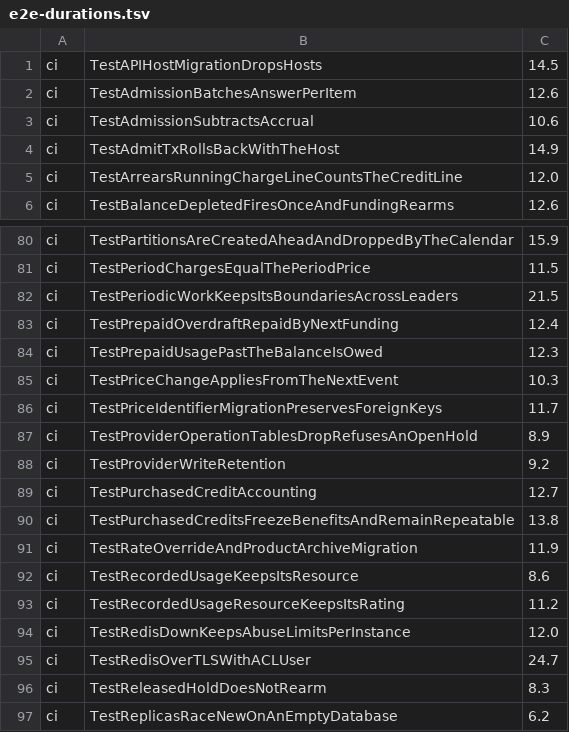
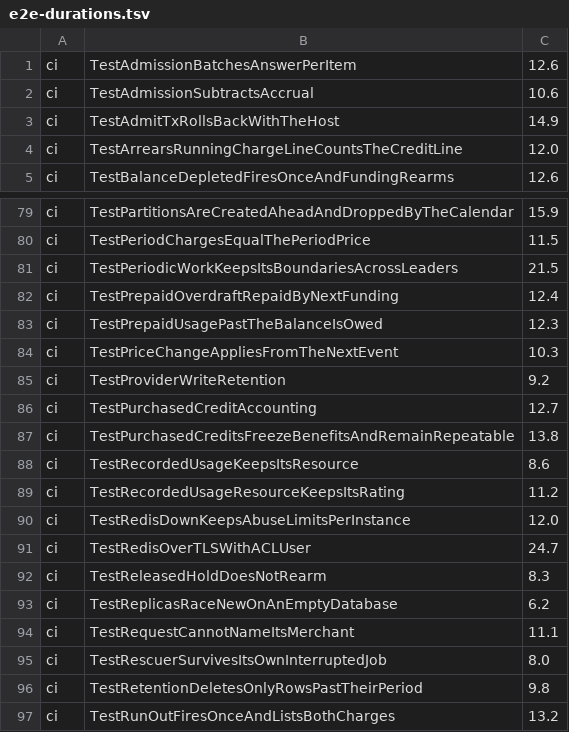
Before and after one commit to open-rails/openrails, a TSV file: ci/e2e-durations.tsv, drawn as a sheet; only a part is shown, gaps mark what is left out; the shorter side is filled out with more unchanged rows.

Commit message:
Delete the one-off upgrade tests for migrations 0065, 0066, 0068 and 0074
Every database is past them, so they guard nothing pre-launch. The
migrations stay; TestOlderBuildBootsOnANewerSchema still covers rollback.

```diff
--- a/ci/e2e-durations.tsv
+++ b/ci/e2e-durations.tsv
@@ -1,2 +1 @@
-ci	TestAPIHostMigrationDropsHosts	14.5
 ci	TestAdmissionBatchesAnswerPerItem	12.6
@@ -85,4 +84,2 @@ ci	TestPrepaidUsagePastTheBalanceIsOwed	12.3
 ci	TestPriceChangeAppliesFromTheNextEvent	10.3
-ci	TestPriceIdentifierMigrationPreservesForeignKeys	11.7
-ci	TestProviderOperationTablesDropRefusesAnOpenHold	8.9
 ci	TestProviderWriteRetention	9.2
@@ -90,3 +87,2 @@ ci	TestPurchasedCreditAccounting	12.7
 ci	TestPurchasedCreditsFreezeBenefitsAndRemainRepeatable	13.8
-ci	TestRateOverrideAndProductArchiveMigration	11.9
 ci	TestRecordedUsageKeepsItsResource	8.6
```
Also changed, not shown: 3 other files.
